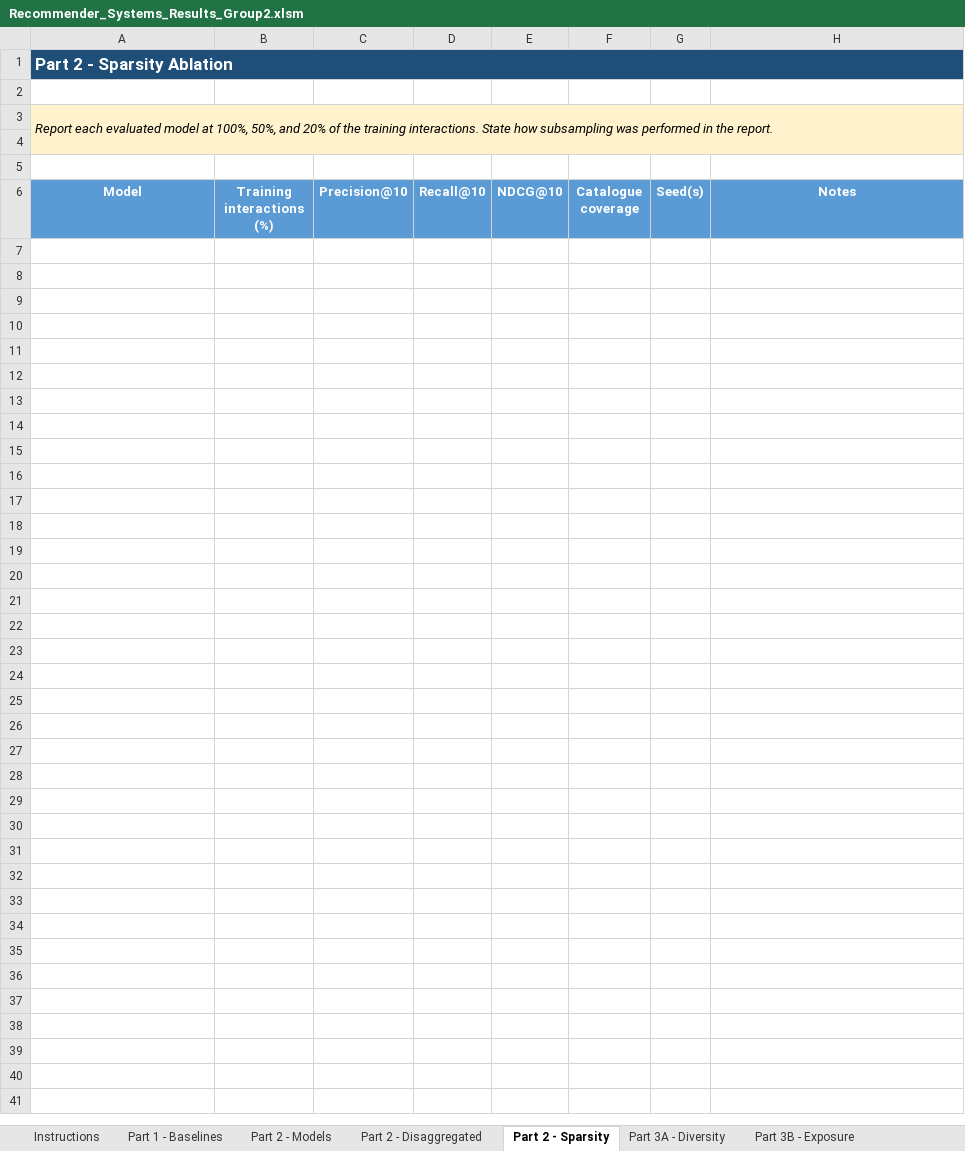
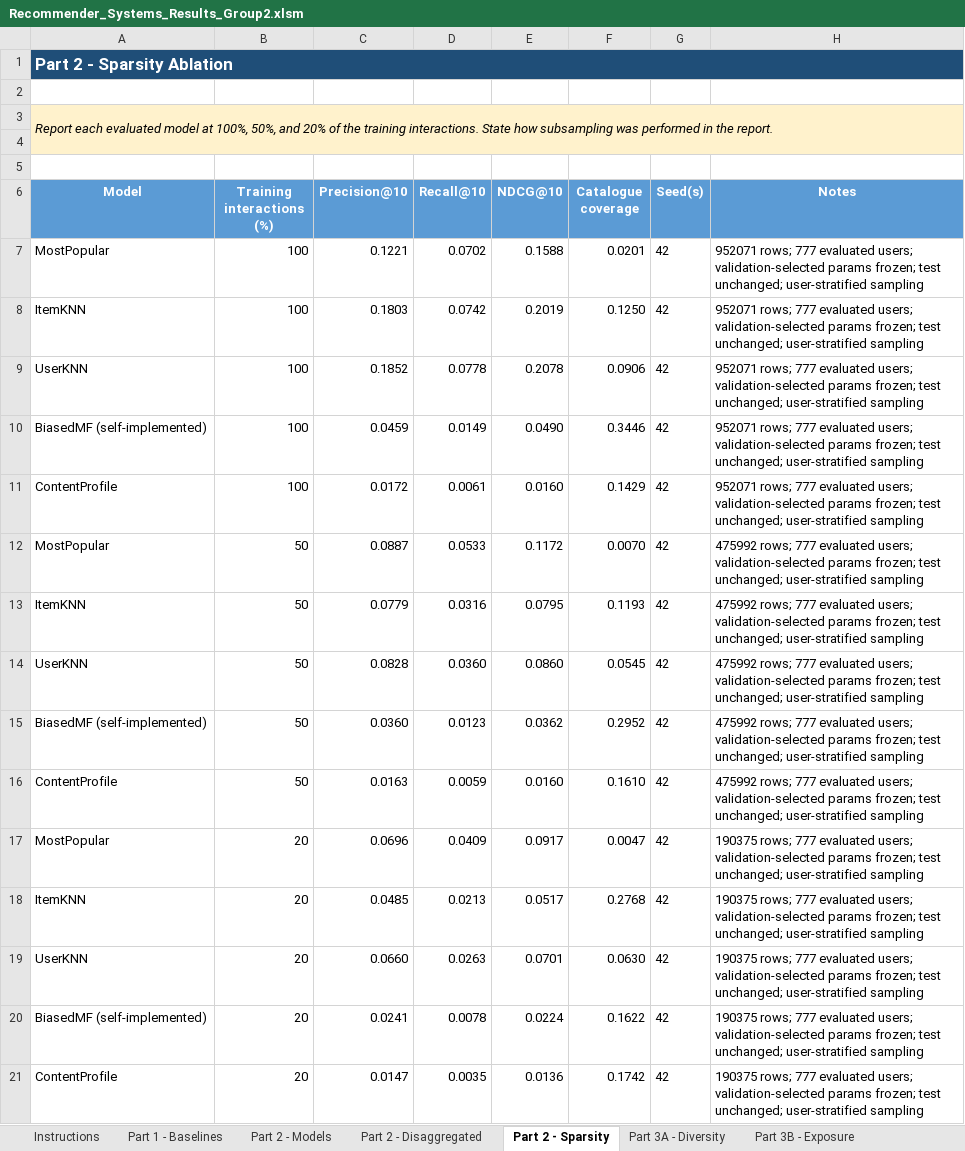
Before and after one commit to theanasuddin/movielens-recsys, an Excel workbook: results/Recommender_Systems_Results_Group2.xlsm, sheet Part 2 - Sparsity, drawn as a sheet; values as stored, in another font and other column widths than the file's, no borders; the diff names each change by its address in the sheet, - before the commit and + after, or states it on an @@ line.

Commit message:
Add Part 2 recommendation models and evaluation experiments

```diff
--- a/results/Recommender_Systems_Results_Group2.xlsm (sheet Part 2 - Sparsity)
+++ b/results/Recommender_Systems_Results_Group2.xlsm (sheet Part 2 - Sparsity)
+row 7: MostPopular | 100 | 0.1221 | 0.0702 | 0.1588 | 0.0201 | 42 | 952071 rows; 777 evaluated users; validation-selected params frozen; test unchanged; user-stratified sampling
+row 8: ItemKNN | 100 | 0.1803 | 0.0742 | 0.2019 | 0.1250 | 42 | 952071 rows; 777 evaluated users; validation-selected params frozen; test unchanged; user-stratified sampling
+row 9: UserKNN | 100 | 0.1852 | 0.0778 | 0.2078 | 0.0906 | 42 | 952071 rows; 777 evaluated users; validation-selected params frozen; test unchanged; user-stratified sampling
+row 10: BiasedMF (self-implemented) | 100 | 0.0459 | 0.0149 | 0.0490 | 0.3446 | 42 | 952071 rows; 777 evaluated users; validation-selected params frozen; test unchanged; user-stratified sampling
+row 11: ContentProfile | 100 | 0.0172 | 0.0061 | 0.0160 | 0.1429 | 42 | 952071 rows; 777 evaluated users; validation-selected params frozen; test unchanged; user-stratified sampling
+row 12: MostPopular | 50 | 0.0887 | 0.0533 | 0.1172 | 0.0070 | 42 | 475992 rows; 777 evaluated users; validation-selected params frozen; test unchanged; user-stratified sampling
+row 13: ItemKNN | 50 | 0.0779 | 0.0316 | 0.0795 | 0.1193 | 42 | 475992 rows; 777 evaluated users; validation-selected params frozen; test unchanged; user-stratified sampling
+row 14: UserKNN | 50 | 0.0828 | 0.0360 | 0.0860 | 0.0545 | 42 | 475992 rows; 777 evaluated users; validation-selected params frozen; test unchanged; user-stratified sampling
+row 15: BiasedMF (self-implemented) | 50 | 0.0360 | 0.0123 | 0.0362 | 0.2952 | 42 | 475992 rows; 777 evaluated users; validation-selected params frozen; test unchanged; user-stratified sampling
+row 16: ContentProfile | 50 | 0.0163 | 0.0059 | 0.0160 | 0.1610 | 42 | 475992 rows; 777 evaluated users; validation-selected params frozen; test unchanged; user-stratified sampling
+row 17: MostPopular | 20 | 0.0696 | 0.0409 | 0.0917 | 0.0047 | 42 | 190375 rows; 777 evaluated users; validation-selected params frozen; test unchanged; user-stratified sampling
+row 18: ItemKNN | 20 | 0.0485 | 0.0213 | 0.0517 | 0.2768 | 42 | 190375 rows; 777 evaluated users; validation-selected params frozen; test unchanged; user-stratified sampling
+row 19: UserKNN | 20 | 0.0660 | 0.0263 | 0.0701 | 0.0630 | 42 | 190375 rows; 777 evaluated users; validation-selected params frozen; test unchanged; user-stratified sampling
+row 20: BiasedMF (self-implemented) | 20 | 0.0241 | 0.0078 | 0.0224 | 0.1622 | 42 | 190375 rows; 777 evaluated users; validation-selected params frozen; test unchanged; user-stratified sampling
+row 21: ContentProfile | 20 | 0.0147 | 0.0035 | 0.0136 | 0.1742 | 42 | 190375 rows; 777 evaluated users; validation-selected params frozen; test unchanged; user-stratified sampling
```
Also changed, not shown: sheet Part 2 - Disaggregated, sheet Part 2 - Models, sheet Instructions, sheet Part 1 - Baselines, 18 other files.
